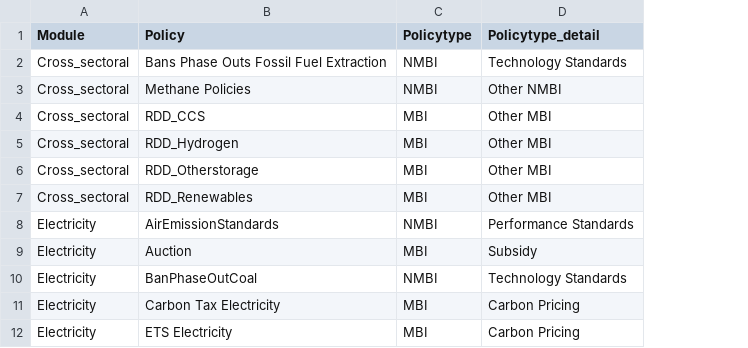
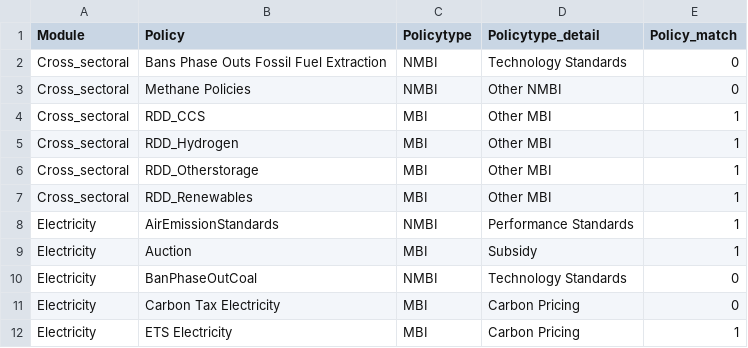
Before and after one commit to patrickkloesel/futurelab_ceres, a CSV file: patent_data_project/data/out/policy_types_innovation.csv, drawn as a sheet; only a part is shown; the diff names each change by its address in the sheet, - before the commit and + after, or states it on an @@ line.

Commit message:
updated policy matching with different types selection

```diff
--- a/patent_data_project/data/out/policy_types_innovation.csv
+++ b/patent_data_project/data/out/policy_types_innovation.csv
+column E (Policy_match), rows 2-12: 0 | 0 | 1 | 1 | 1 | 1 | 1 | 1 | 0 | 0 | 1
```
Also changed, not shown: 3 other files.
